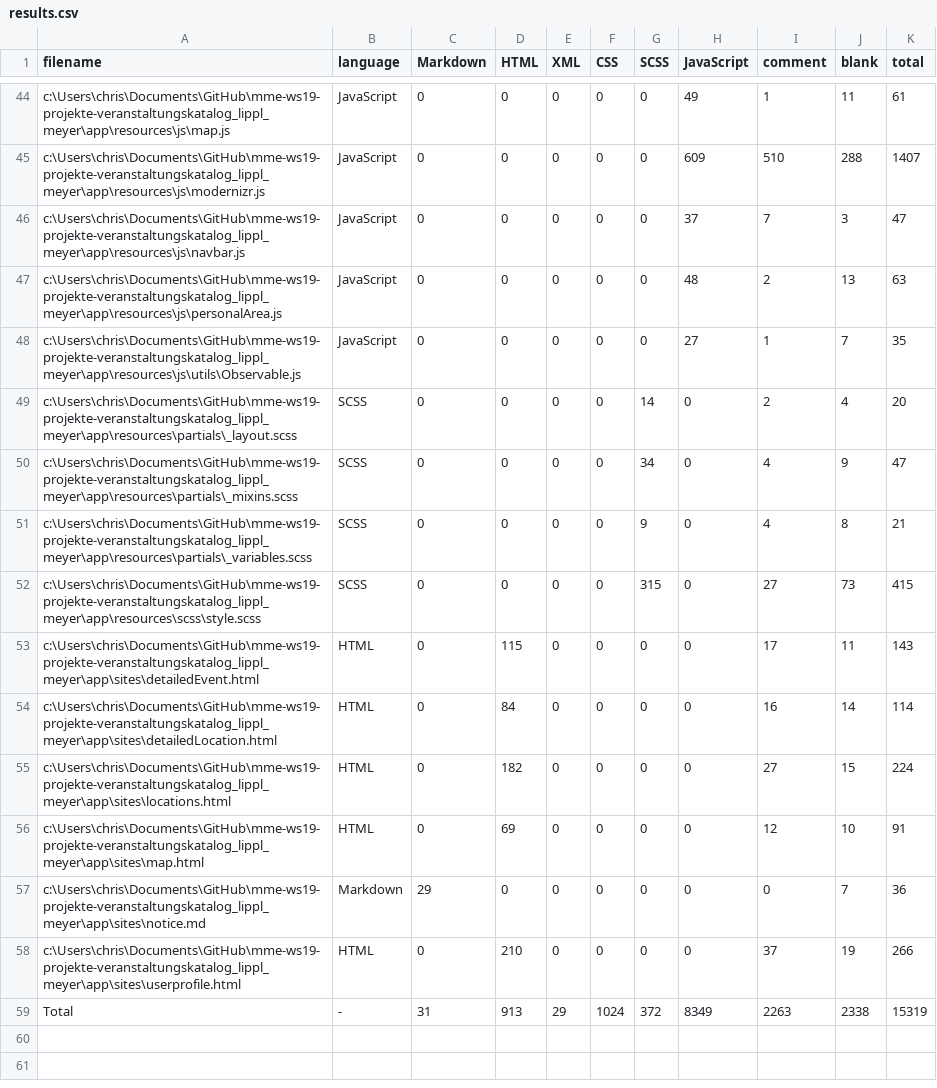
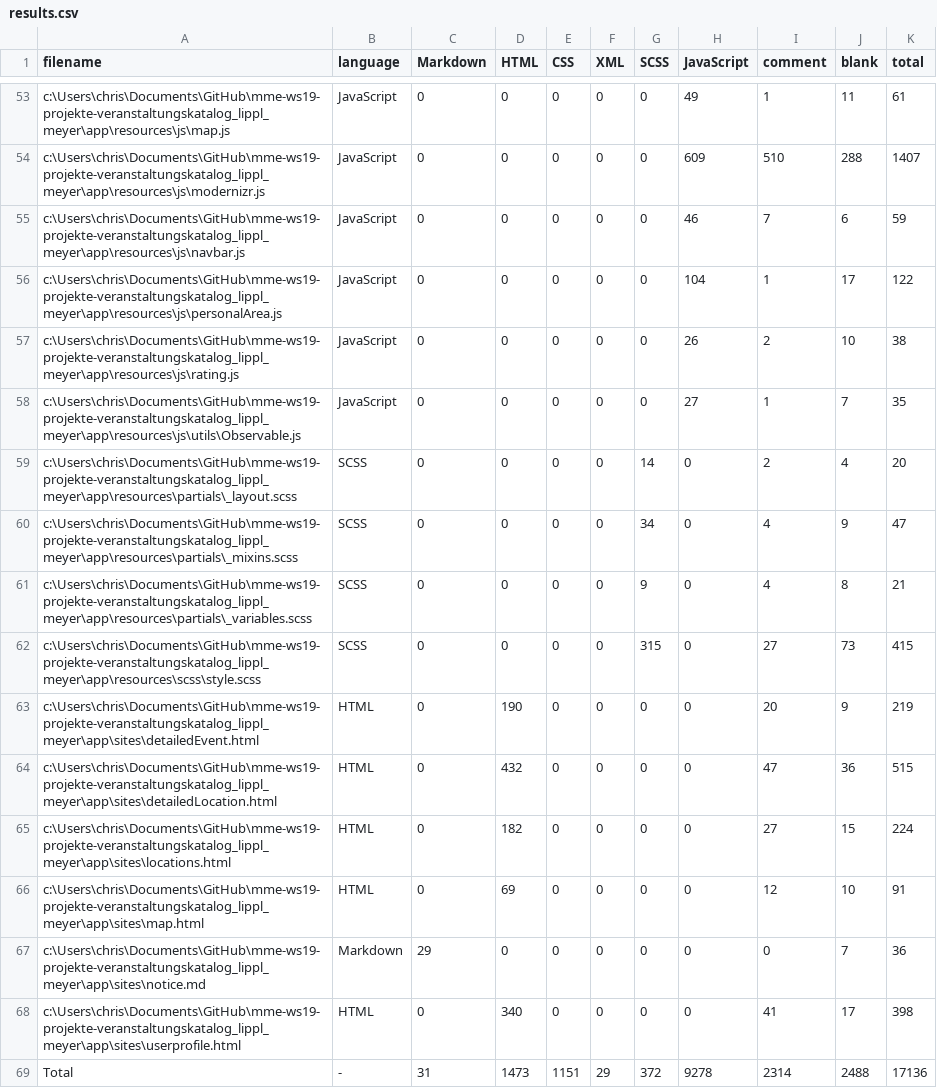
Before and after one commit to cmeyer-innomvrks/hangover-homepage, a CSV file: .VSCodeCounter/results.csv, drawn as a sheet; only a part is shown, gaps mark what is left out; the diff covers the shown part only.

```diff
--- a/.VSCodeCounter/results.csv
+++ b/.VSCodeCounter/results.csv
@@ -1 +1 @@
-filename, language, Markdown, HTML, XML, CSS, SCSS, JavaScript, comment, blank, total
+filename, language, Markdown, HTML, CSS, XML, SCSS, JavaScript, comment, blank, total
@@ -45,4 +54,5 @@ c:\Users\chris\Documents\GitHub\mme-ws19-projekte-veranstaltungskatalog_lippl_me
 c:\Users\chris\Documents\GitHub\mme-ws19-projekte-veranstaltungskatalog_lippl_meyer\app\resources\js\modernizr.js, JavaScript, 0, 0, 0, 0, 0, 609, 510, 288, 1407
-c:\Users\chris\Documents\GitHub\mme-ws19-projekte-veranstaltungskatalog_lippl_meyer\app\resources\js\navbar.js, JavaScript, 0, 0, 0, 0, 0, 37, 7, 3, 47
-c:\Users\chris\Documents\GitHub\mme-ws19-projekte-veranstaltungskatalog_lippl_meyer\app\resources\js\personalArea.js, JavaScript, 0, 0, 0, 0, 0, 48, 2, 13, 63
+c:\Users\chris\Documents\GitHub\mme-ws19-projekte-veranstaltungskatalog_lippl_meyer\app\resources\js\navbar.js, JavaScript, 0, 0, 0, 0, 0, 46, 7, 6, 59
+c:\Users\chris\Documents\GitHub\mme-ws19-projekte-veranstaltungskatalog_lippl_meyer\app\resources\js\personalArea.js, JavaScript, 0, 0, 0, 0, 0, 104, 1, 17, 122
+c:\Users\chris\Documents\GitHub\mme-ws19-projekte-veranstaltungskatalog_lippl_meyer\app\resources\js\rating.js, JavaScript, 0, 0, 0, 0, 0, 26, 2, 10, 38
 c:\Users\chris\Documents\GitHub\mme-ws19-projekte-veranstaltungskatalog_lippl_meyer\app\resources\js\utils\Observable.js, JavaScript, 0, 0, 0, 0, 0, 27, 1, 7, 35
@@ -52,4 +62,4 @@ c:\Users\chris\Documents\GitHub\mme-ws19-projekte-veranstaltungskatalog_lippl_me
 c:\Users\chris\Documents\GitHub\mme-ws19-projekte-veranstaltungskatalog_lippl_meyer\app\resources\scss\style.scss, SCSS, 0, 0, 0, 0, 315, 0, 27, 73, 415
-c:\Users\chris\Documents\GitHub\mme-ws19-projekte-veranstaltungskatalog_lippl_meyer\app\sites\detailedEvent.html, HTML, 0, 115, 0, 0, 0, 0, 17, 11, 143
-c:\Users\chris\Documents\GitHub\mme-ws19-projekte-veranstaltungskatalog_lippl_meyer\app\sites\detailedLocation.html, HTML, 0, 84, 0, 0, 0, 0, 16, 14, 114
+c:\Users\chris\Documents\GitHub\mme-ws19-projekte-veranstaltungskatalog_lippl_meyer\app\sites\detailedEvent.html, HTML, 0, 190, 0, 0, 0, 0, 20, 9, 219
+c:\Users\chris\Documents\GitHub\mme-ws19-projekte-veranstaltungskatalog_lippl_meyer\app\sites\detailedLocation.html, HTML, 0, 432, 0, 0, 0, 0, 47, 36, 515
 c:\Users\chris\Documents\GitHub\mme-ws19-projekte-veranstaltungskatalog_lippl_meyer\app\sites\locations.html, HTML, 0, 182, 0, 0, 0, 0, 27, 15, 224
@@ -57,3 +67,3 @@ c:\Users\chris\Documents\GitHub\mme-ws19-projekte-veranstaltungskatalog_lippl_me
 c:\Users\chris\Documents\GitHub\mme-ws19-projekte-veranstaltungskatalog_lippl_meyer\app\sites\notice.md, Markdown, 29, 0, 0, 0, 0, 0, 0, 7, 36
-c:\Users\chris\Documents\GitHub\mme-ws19-projekte-veranstaltungskatalog_lippl_meyer\app\sites\userprofile.html, HTML, 0, 210, 0, 0, 0, 0, 37, 19, 266
-Total, -, 31, 913, 29, 1024, 372, 8349, 2263, 2338, 15319
+c:\Users\chris\Documents\GitHub\mme-ws19-projekte-veranstaltungskatalog_lippl_meyer\app\sites\userprofile.html, HTML, 0, 340, 0, 0, 0, 0, 41, 17, 398
+Total, -, 31, 1473, 1151, 29, 372, 9278, 2314, 2488, 17136
```
Also changed, not shown: 9 added rows and 60 edited cells elsewhere in this file, 3 other files.
